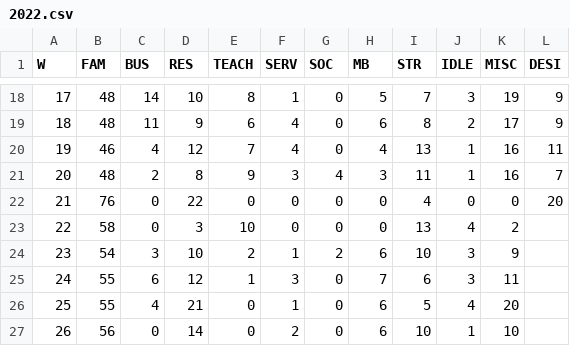
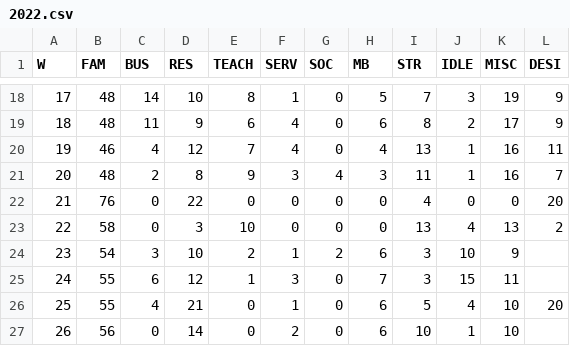
Before and after one commit to forero/tiempo, a CSV file: data/2022.csv, drawn as a sheet; only a part is shown, gaps mark what is left out.

Commit message:
Update 2022.csv

```diff
--- a/data/2022.csv
+++ b/data/2022.csv
@@ -22,6 +22,6 @@ W,FAM,BUS,RES,TEACH,SERV,SOC,MB,STR,IDLE,MISC,DESI
 21,76,0,22,0,0,0,0,4,0,0,20
-22,58,0,3,10,0,0,0,13,4,2
-23,54,3,10,2,1,2,6,10,3,9
-24,55,6,12,1,3,0,7,6,3,11
-25,55,4,21,0,1,0,6,5,4,20
+22,58,0,3,10,0,0,0,13,4,13,2
+23,54,3,10,2,1,2,6,3,10,9
+24,55,6,12,1,3,0,7,3,15,11
+25,55,4,21,0,1,0,6,5,4,10,20
 26,56,0,14,0,2,0,6,10,1,10
```
